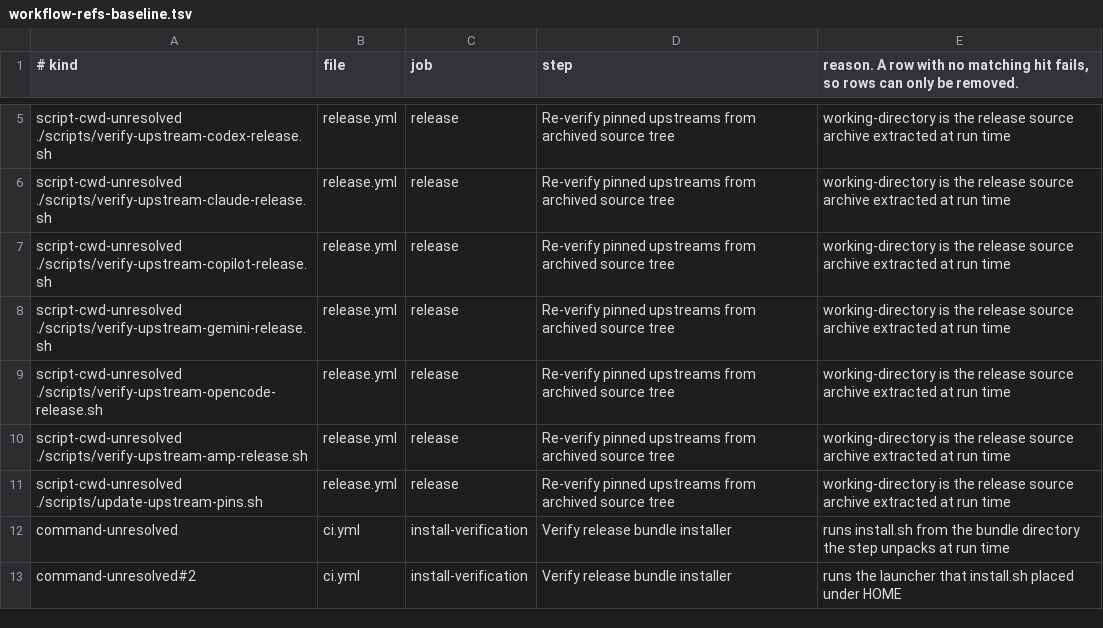
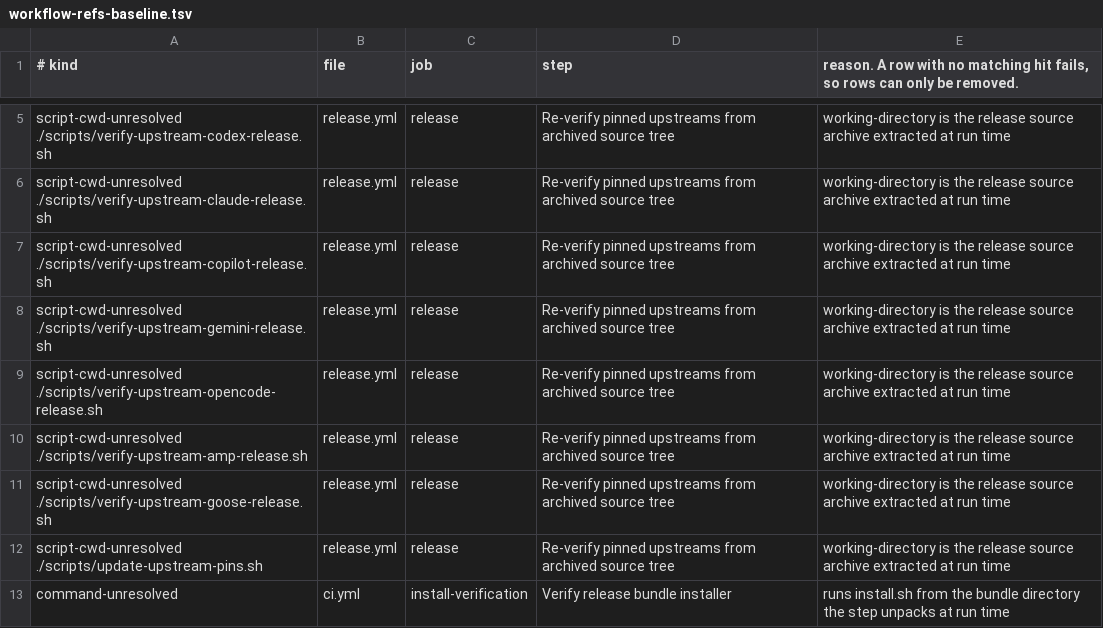
Before and after one commit to omkhar/workcell, a TSV file: policy/workflow-refs-baseline.tsv, drawn as a sheet; only a part is shown, gaps mark what is left out; the shorter side is filled out with more unchanged rows.

```diff
--- a/policy/workflow-refs-baseline.tsv
+++ b/policy/workflow-refs-baseline.tsv
@@ -10,2 +10,3 @@ script-cwd-unresolved ./scripts/verify-upstream-opencode-release.sh	release.yml
 script-cwd-unresolved ./scripts/verify-upstream-amp-release.sh	release.yml	release	Re-verify pinned upstreams from archived source tree	working-directory is the release source archive extracted at run time
+script-cwd-unresolved ./scripts/verify-upstream-goose-release.sh	release.yml	release	Re-verify pinned upstreams from archived source tree	working-directory is the release source archive extracted at run time
 script-cwd-unresolved ./scripts/update-upstream-pins.sh	release.yml	release	Re-verify pinned upstreams from archived source tree	working-directory is the release source archive extracted at run time
```
Also changed, not shown: policy/validator-anchoring-baseline.tsv, 12 other files.
